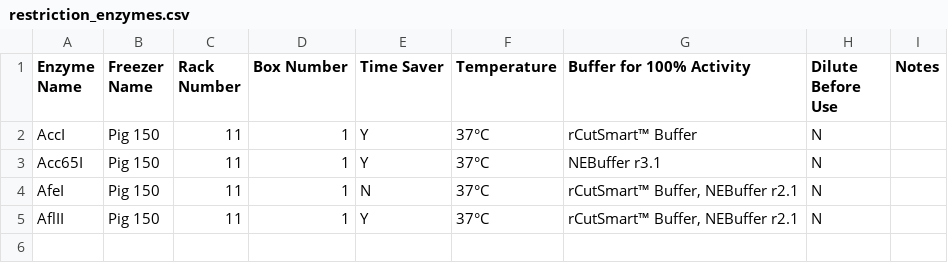
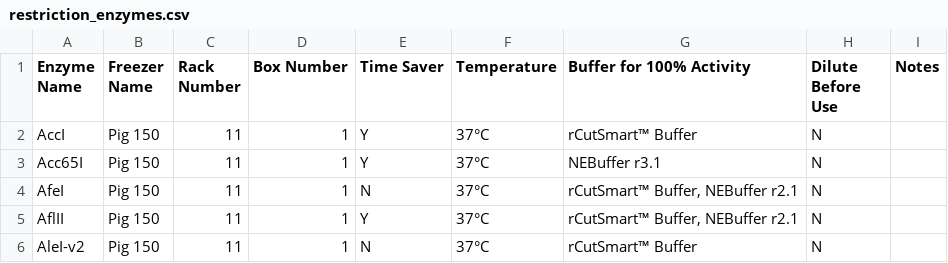
Before and after one commit to bnhenry08/inventory-app, a CSV file: restriction_enzymes.csv, drawn as a sheet; the diff names each change by its address in the sheet, - before the commit and + after, or states it on an @@ line.

Commit message:
Update restriction enzyme inventory 2026-10-14 19:46:57.780052

```diff
--- a/restriction_enzymes.csv
+++ b/restriction_enzymes.csv
+row 6: AleI-v2 | Pig 150 | 11 | 1 | N | 37°C | rCutSmart™ Buffer | N
```
